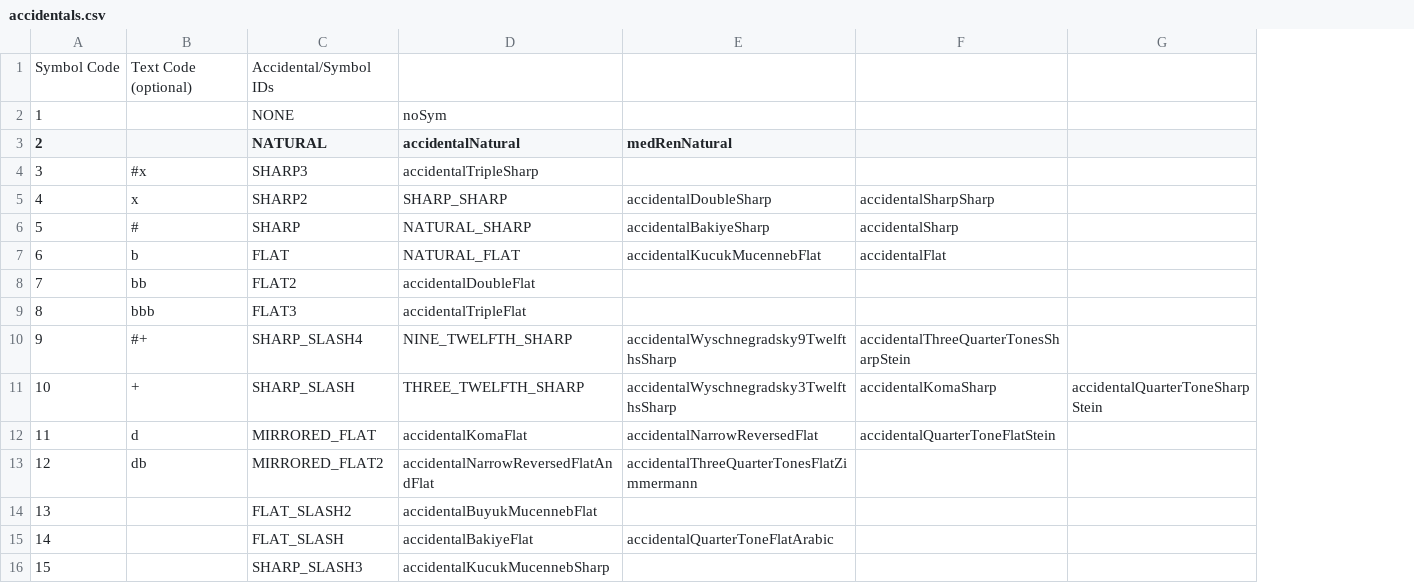
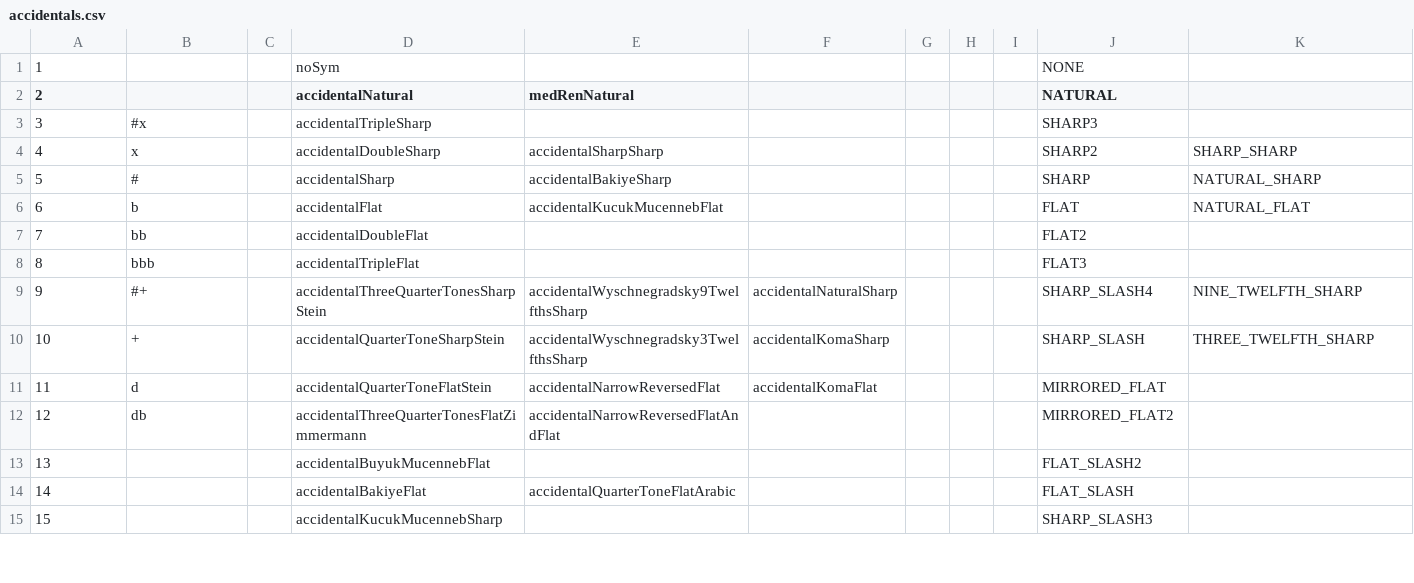
Before and after one commit to euwbah/musescore-xen-tuner, a CSV file: accidentals.csv, drawn as a sheet; only a part is shown; removed rows and columns are numbered as before the commit, all else as after; the diff covers the shown part only; the diff names each change by its address in the sheet, - before the commit and + after, or states it on an @@ line.

```diff
--- a/accidentals.csv
+++ b/accidentals.csv
+column C, empty
+column D (accidentalNatural), row 1: noSym; rows 3-15: accidentalTripleSharp | accidentalDoubleSharp | accidentalSharp | accidentalFlat | accidentalDoubleFlat | accidentalTripleFlat | accidentalThreeQuarterTonesSharpStein | accidentalQuarterToneSharpStein | accidentalQuarterToneFlatStein | accidentalThreeQuarterTonesFlatZimmermann | accidentalBuyukMucennebFlat | accidentalBakiyeFlat | accidentalKucukMucennebSharp
+column E (medRenNatural), rows 4-14: accidentalSharpSharp | accidentalBakiyeSharp | accidentalKucukMucennebFlat |  |  | accidentalWyschnegradsky9TwelfthsSharp | accidentalWyschnegradsky3TwelfthsSharp | accidentalNarrowReversedFlat | accidentalNarrowReversedFlatAndFlat |  | accidentalQuarterToneFlatArabic
+column F, rows 9-11: accidentalNaturalSharp | accidentalKomaSharp | accidentalKomaFlat
+column G, empty
+column H, empty
+column I, empty
-column E (medRenNatural), rows 5-15: accidentalDoubleSharp | accidentalBakiyeSharp | accidentalKucukMucennebFlat |  |  | accidentalWyschnegradsky9TwelfthsSharp | accidentalWyschnegradsky3TwelfthsSharp | accidentalNarrowReversedFlat | accidentalThreeQuarterTonesFlatZimmermann |  | accidentalQuarterToneFlatArabic
-column F, rows 5-12: accidentalSharpSharp | accidentalSharp | accidentalFlat |  |  | accidentalThreeQuarterTonesSharpStein | accidentalKomaSharp | accidentalQuarterToneFlatStein
-column G, row 11: accidentalQuarterToneSharpStein
-row 1: Symbol Code | Text Code (optional) | Accidental/Symbol IDs
-K1: noSym
+K1: (empty)
-K2: accidentalNatural
+K2: (empty)
-K3: accidentalTripleSharp
+K3: (empty)
-K7: accidentalDoubleFlat
+K7: (empty)
-K8: accidentalTripleFlat
+K8: (empty)
-K11: accidentalKomaFlat
+K11: (empty)
-K12: accidentalNarrowReversedFlatAndFlat
+K12: (empty)
-K13: accidentalBuyukMucennebFlat
+K13: (empty)
-K14: accidentalBakiyeFlat
+K14: (empty)
-K15: accidentalKucukMucennebSharp
+K15: (empty)
```
Also changed, not shown: 1 added row, 1 removed row, 23 edited cells and row numbers in column A elsewhere in this file, 6 other files.
